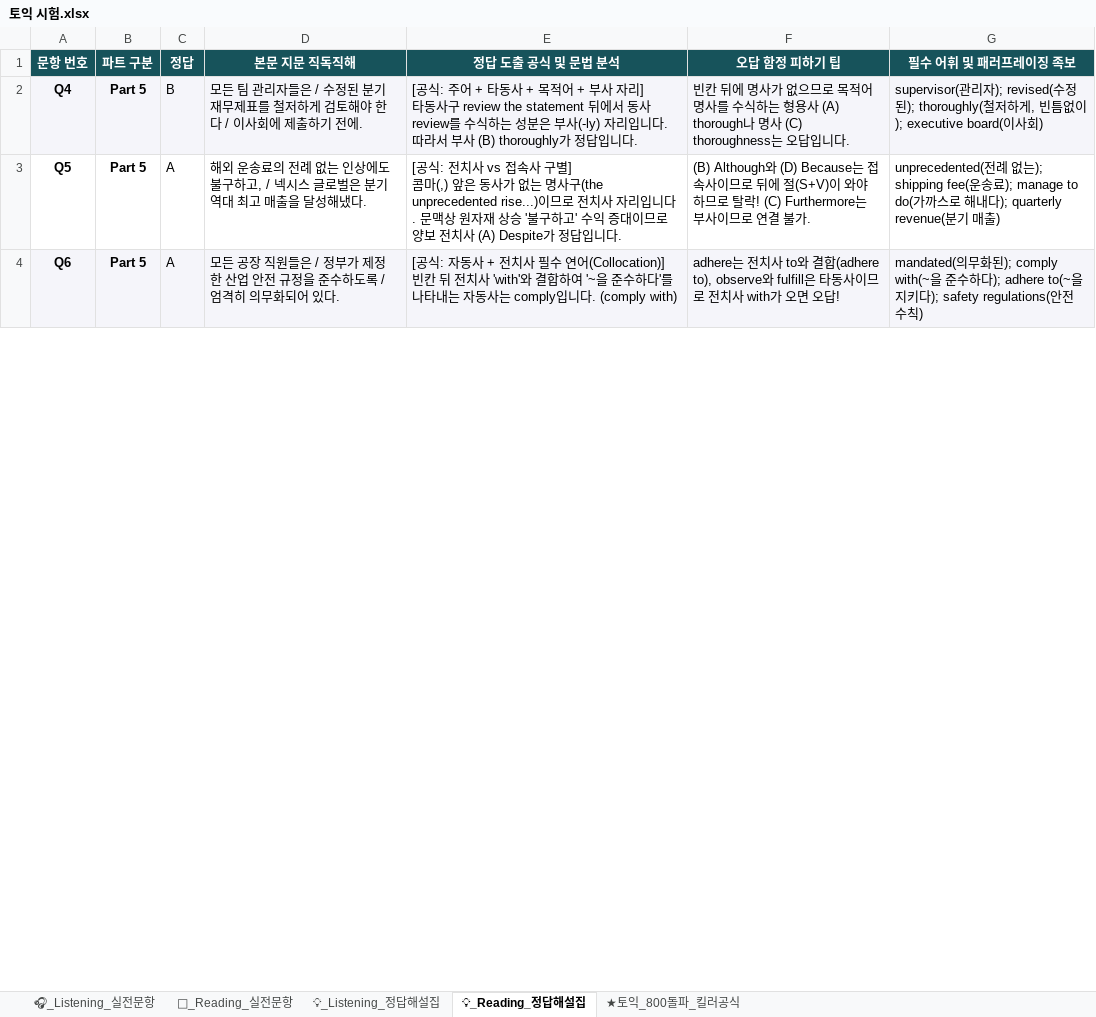
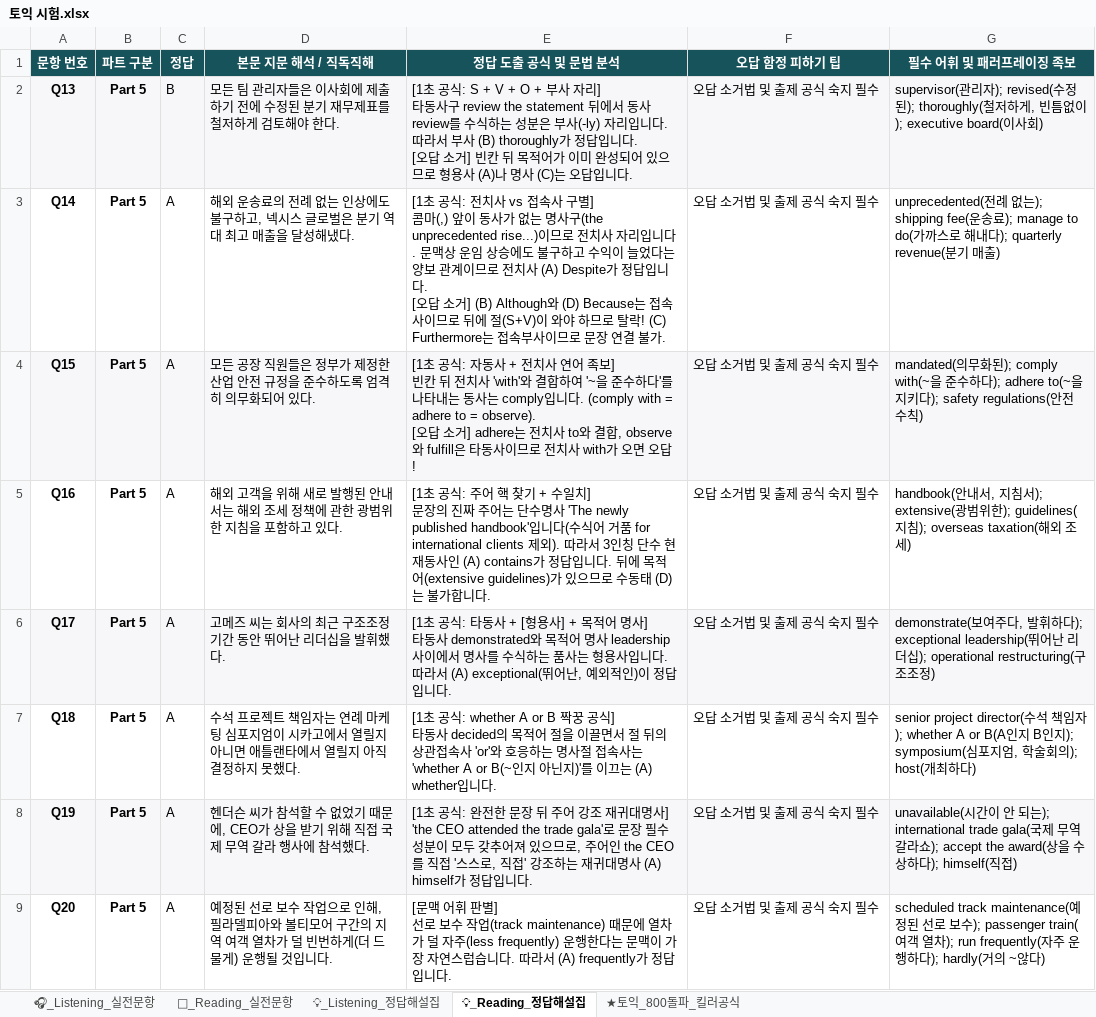
Before and after one commit to srunaic/Korea_History_Exel_CBT_System, an Excel workbook: 토익 시험.xlsx, sheet 💡_Reading_정답해설집, drawn as a sheet; only a part is shown; values as stored, in another font and other column widths than the file's, no borders; ↵ is a line break in a cell; the diff covers the shown part only; the diff names each change by its address in the sheet, - before the commit and + after, or states it on an @@ line.

```diff
--- a/토익 시험.xlsx (sheet 💡_Reading_정답해설집)
+++ b/토익 시험.xlsx (sheet 💡_Reading_정답해설집)
-D1: 본문 지문 직독직해
+D1: 본문 지문 해석 / 직독직해
-A2 (문항 번호): Q4
+A2 (문항 번호): Q13
-D2 (본문 지문 해석 / 직독직해): …자들은 / 수정된 분기 재무제표를 철저하게 검토해야 한다 / 이사회에 제출하기 전에.
+D2 (본문 지문 해석 / 직독직해): …자들은 이사회에 제출하기 전에 수정된 분기 재무제표를 철저하게 검토해야 한다.
-E2 (정답 도출 공식 및 문법 분석): [공식: 주어 + 타동사 + 목적어 + 부사 자리] ↵ 타동사구 review the statement 뒤에서 동사 review를 수식하는 성분은 부사(-ly) 자리입니다. 따라서 부사 (B) thoroughly가 정답입니다…
+E2 (정답 도출 공식 및 문법 분석): [1초 공식: S + V + O + 부사 자리] ↵ 타동사구 review the statement 뒤에서 동사 review를 수식하는 성분은 부사(-ly) 자리입니다. 따라서 부사 (B) thoroughly가 정답입니다. ↵ [오답 소거] 빈칸 뒤 목적어가 이미 완성되어 있으므로 형용사 (A)나 명사 (C)는 오답입니다…
-F2 (오답 함정 피하기 팁): 빈칸 뒤에 명사가 없으므로 목적어 명사를 수식하는 형용사 (A) thorough나 명사 (C) thoroughness는 오답입니다.
+F2 (오답 함정 피하기 팁): 오답 소거법 및 출제 공식 숙지 필수
-A3 (문항 번호): Q5
+A3 (문항 번호): Q14
-D3 (본문 지문 해석 / 직독직해): …구하고, / 넥시스…
+D3 (본문 지문 해석 / 직독직해): …구하고, 넥시스…
-E3 (정답 도출 공식 및 문법 분석): [공식: 전치사 vs 접속사 구별] ↵ 콤마(,) 앞은 동사가 없는 명사구(the unprecedented rise...)이므로 전치사 자리입니다. 문맥상 원자재 상승 '불구하고' 수익 증대이므로 양보 전치사 (A) Despite가 정답입니다.
+E3 (정답 도출 공식 및 문법 분석): [1초 공식: 전치사 vs 접속사 구별] ↵ 콤마(,) 앞이 동사가 없는 명사구(the unprecedented rise...)이므로 전치사 자리입니다. 문맥상 운임 상승에도 불구하고 수익이 늘었다는 양보 관계이므로 전치사 (A) Despite가 정답입니다. ↵ [오답 소거] (B) Although와 (D) Because는 접속사이므로 뒤에 절(S+V)이 와야 하므로 탈락! (C) Furthermore는 접속부사이므로 문장 연결 불가.
-F3 (오답 함정 피하기 팁): (B) Although와 (D) Because는 접속사이므로 뒤에 절(S+V)이 와야 하므로 탈락! (C) Furthermore는 부사이므로 연결 불가.
+F3 (오답 함정 피하기 팁): 오답 소거법 및 출제 공식 숙지 필수
-A4 (문항 번호): Q6
+A4 (문항 번호): Q15
-D4 (본문 지문 해석 / 직독직해): …원들은 / 정부가 제정한 산업 안전 규정을 준수하도록 / 엄격히…
+D4 (본문 지문 해석 / 직독직해): …원들은 정부가 제정한 산업 안전 규정을 준수하도록 엄격히…
-E4 (정답 도출 공식 및 문법 분석): [공식: 자동사 + 전치사 필수 연어(Collocation)] ↵ 빈칸 뒤 전치사 'with'와 결합하여 '~을 준수하다'를 나타내는 자동사는 comply입니다. (comply with)
+E4 (정답 도출 공식 및 문법 분석): [1초 공식: 자동사 + 전치사 연어 족보] ↵ 빈칸 뒤 전치사 'with'와 결합하여 '~을 준수하다'를 나타내는 동사는 comply입니다. (comply with = adhere to = observe). ↵ [오답 소거] adhere는 전치사 to와 결합, observe와 fulfill은 타동사이므로 전치사 with가 오면 오답!
-F4 (오답 함정 피하기 팁): adhere는 전치사 to와 결합(adhere to), observe와 fulfill은 타동사이므로 전치사 with가 오면 오답!
+F4 (오답 함정 피하기 팁): 오답 소거법 및 출제 공식 숙지 필수
+row 5: Q16 | Part 5 | A | 해외 고객을 위해 새로 발행된 안내서는 해외 조세 정책에 관한 광범위한 지침을 포함하고 있다. | [1초 공식: 주어 핵 찾기 + 수일치] ↵ 문장의 진짜 주어는 단수명사 'The newly published handbook'입니다(수식어 거품 for international clients 제외). 따라서 3인칭 단수 현재동사인 (A) contains가 정답입니다. 뒤에 목적어(extensive guidelines)가 있으므로 수동태 (D)는 불가합니다. | 오답 소거법 및 출제 공식 숙지 필수 | handbook(안내서, 지침서); extensive(광범위한); guidelines(지침); overseas taxation(해외 조세)
+row 6: Q17 | Part 5 | A | 고메즈 씨는 회사의 최근 구조조정 기간 동안 뛰어난 리더십을 발휘했다. | [1초 공식: 타동사 + [형용사] + 목적어 명사] ↵ 타동사 demonstrated와 목적어 명사 leadership 사이에서 명사를 수식하는 품사는 형용사입니다. 따라서 (A) exceptional(뛰어난, 예외적인)이 정답입니다. | 오답 소거법 및 출제 공식 숙지 필수 | demonstrate(보여주다, 발휘하다); exceptional leadership(뛰어난 리더십); operational restructuring(구조조정)
+row 7: Q18 | Part 5 | A | 수석 프로젝트 책임자는 연례 마케팅 심포지엄이 시카고에서 열릴지 아니면 애틀랜타에서 열릴지 아직 결정하지 못했다. | [1초 공식: whether A or B 짝꿍 공식] ↵ 타동사 decided의 목적어 절을 이끌면서 절 뒤의 상관접속사 'or'와 호응하는 명사절 접속사는 'whether A or B(~인지 아닌지)'를 이끄는 (A) whether입니다. | 오답 소거법 및 출제 공식 숙지 필수 | senior project director(수석 책임자); whether A or B(A인지 B인지); symposium(심포지엄, 학술회의); host(개최하다)
+row 8: Q19 | Part 5 | A | 헨더슨 씨가 참석할 수 없었기 때문에, CEO가 상을 받기 위해 직접 국제 무역 갈라 행사에 참석했다. | [1초 공식: 완전한 문장 뒤 주어 강조 재귀대명사] ↵ 'the CEO attended the trade gala'로 문장 필수 성분이 모두 갖추어져 있으므로, 주어인 the CEO를 직접 '스스로, 직접' 강조하는 재귀대명사 (A) himself가 정답입니다. | 오답 소거법 및 출제 공식 숙지 필수 | unavailable(시간이 안 되는); international trade gala(국제 무역 갈라쇼); accept the award(상을 수상하다); himself(직접)
+row 9: Q20 | Part 5 | A | 예정된 선로 보수 작업으로 인해, 필라델피아와 볼티모어 구간의 지역 여객 열차가 덜 빈번하게(더 드물게) 운행될 것입니다. | [문맥 어휘 판별] ↵ 선로 보수 작업(track maintenance) 때문에 열차가 덜 자주(less frequently) 운행한다는 문맥이 가장 자연스럽습니다. 따라서 (A) frequently가 정답입니다. | 오답 소거법 및 출제 공식 숙지 필수 | scheduled track maintenance(예정된 선로 보수); passenger train(여객 열차); run frequently(자주 운행하다); hardly(거의 ~않다)
```
Also changed, not shown: 7 added rows, 12 edited cells and cell formats elsewhere in this sheet, sheet 📖_Reading_실전문항, sheet 🎧_Listening_실전문항, sheet ★토익_800돌파_킬러공식, sheet 💡_Listening_정답해설집, 1 other file.
